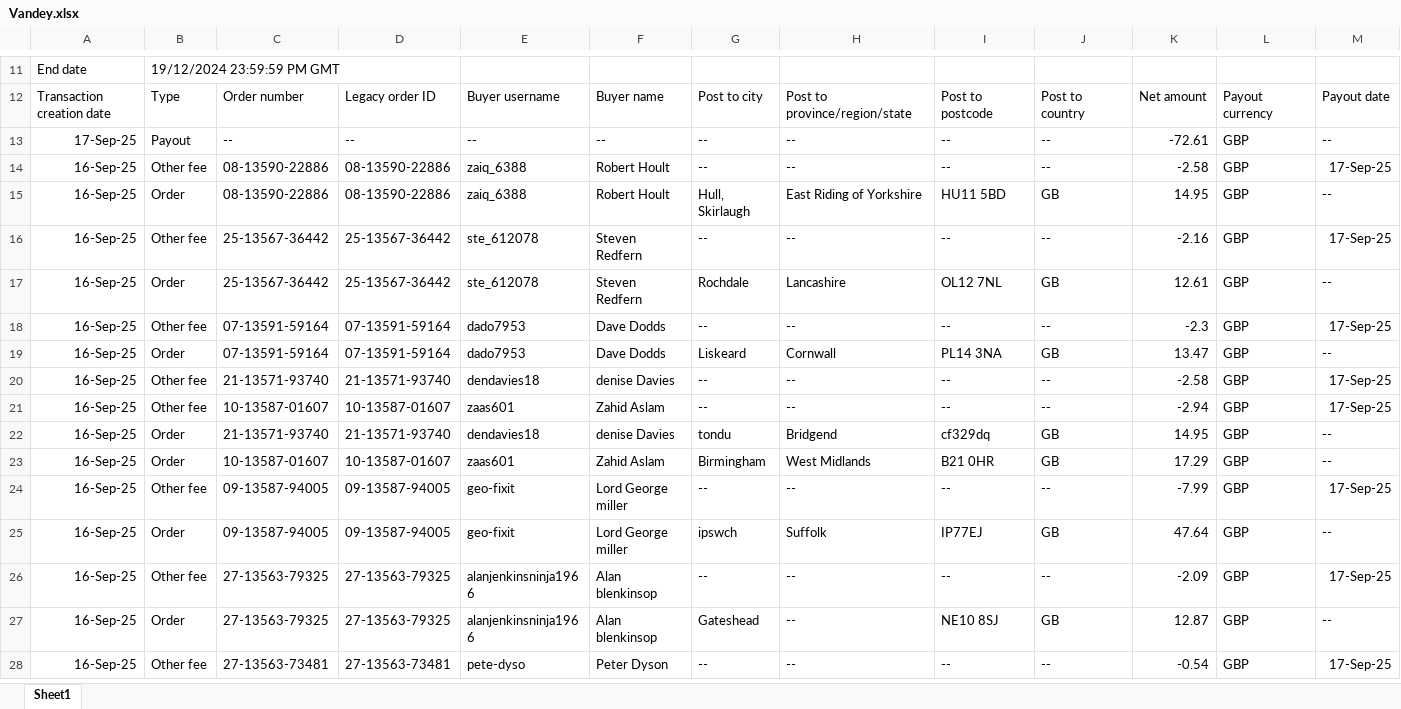
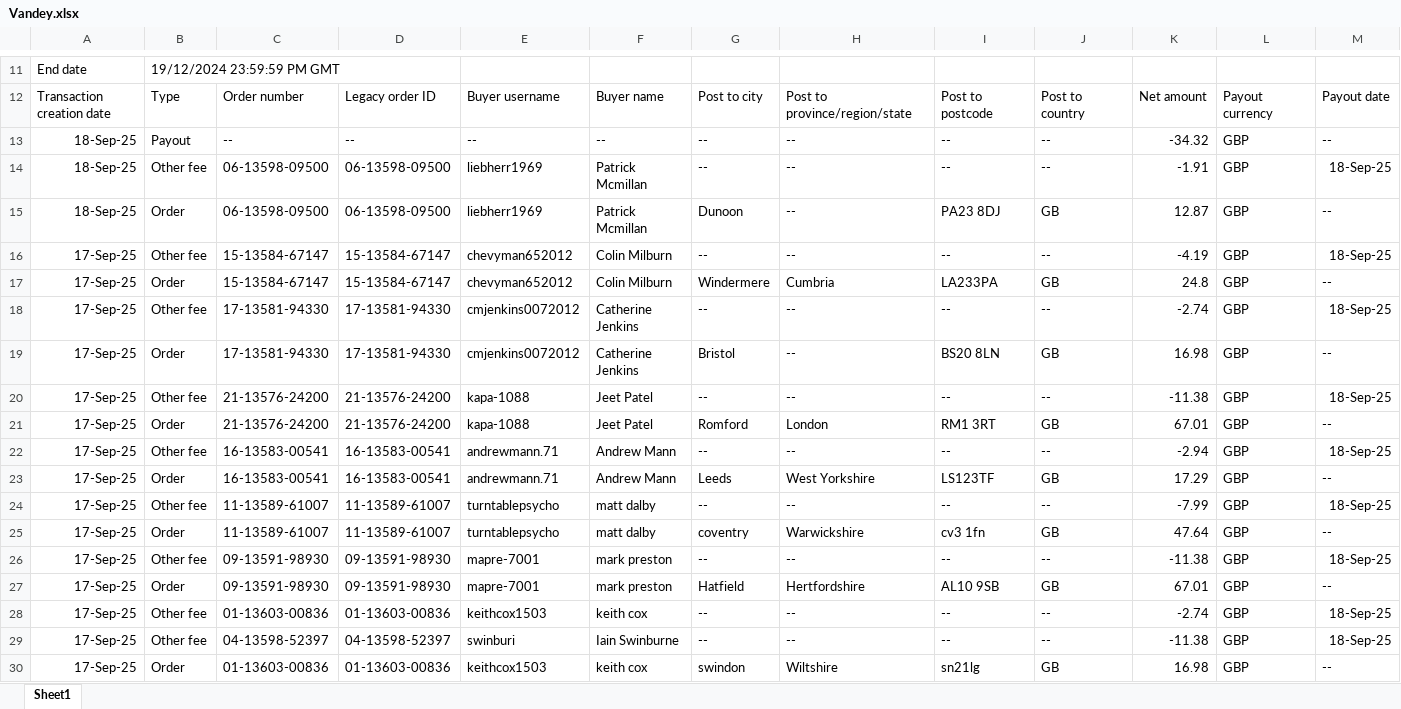
Before and after one commit to NIBH014B/BuckchiDailyReport, an Excel workbook: Raw Sales Data/Vandey.xlsx, sheet Sheet1, drawn as a sheet; only a part is shown, gaps mark what is left out; the shorter side is filled out with more unchanged rows; values as stored, in another font and other column widths than the file's, no borders; rows hold the shown columns only; the diff covers the shown part only; the diff names each change by its address in the sheet, - before the commit and + after, or states it on an @@ line.

```diff
--- a/Raw Sales Data/Vandey.xlsx (sheet Sheet1)
+++ b/Raw Sales Data/Vandey.xlsx (sheet Sheet1)
+row 13: 18-Sep-25 | Payout | -- | -- | -- | -- | -- | -- | -- | -- | -34.32 | GBP | --
+row 14: 18-Sep-25 | Other fee | 06-13598-09500 | 06-13598-09500 | liebherr1969 | Patrick Mcmillan | -- | -- | -- | -- | -1.91 | GBP | 18-Sep-25
+row 15: 18-Sep-25 | Order | 06-13598-09500 | 06-13598-09500 | liebherr1969 | Patrick Mcmillan | Dunoon | -- | PA23 8DJ | GB | 12.87 | GBP | --
+row 16: 17-Sep-25 | Other fee | 15-13584-67147 | 15-13584-67147 | chevyman652012 | Colin Milburn | -- | -- | -- | -- | -4.19 | GBP | 18-Sep-25
+row 17: 17-Sep-25 | Order | 15-13584-67147 | 15-13584-67147 | chevyman652012 | Colin Milburn | Windermere | Cumbria | LA233PA | GB | 24.8 | GBP | --
+row 18: 17-Sep-25 | Other fee | 17-13581-94330 | 17-13581-94330 | cmjenkins0072012 | Catherine Jenkins | -- | -- | -- | -- | -2.74 | GBP | 18-Sep-25
+row 19: 17-Sep-25 | Order | 17-13581-94330 | 17-13581-94330 | cmjenkins0072012 | Catherine Jenkins | Bristol | -- | BS20 8LN | GB | 16.98 | GBP | --
+row 20: 17-Sep-25 | Other fee | 21-13576-24200 | 21-13576-24200 | kapa-1088 | Jeet Patel | -- | -- | -- | -- | -11.38 | GBP | 18-Sep-25
+row 21: 17-Sep-25 | Order | 21-13576-24200 | 21-13576-24200 | kapa-1088 | Jeet Patel | Romford | London | RM1 3RT | GB | 67.01 | GBP | --
+row 22: 17-Sep-25 | Other fee | 16-13583-00541 | 16-13583-00541 | andrewmann.71 | Andrew Mann | -- | -- | -- | -- | -2.94 | GBP | 18-Sep-25
+row 23: 17-Sep-25 | Order | 16-13583-00541 | 16-13583-00541 | andrewmann.71 | Andrew Mann | Leeds | West Yorkshire | LS123TF | GB | 17.29 | GBP | --
+row 24: 17-Sep-25 | Other fee | 11-13589-61007 | 11-13589-61007 | turntablepsycho | matt dalby | -- | -- | -- | -- | -7.99 | GBP | 18-Sep-25
+row 25: 17-Sep-25 | Order | 11-13589-61007 | 11-13589-61007 | turntablepsycho | matt dalby | coventry | Warwickshire | cv3 1fn | GB | 47.64 | GBP | --
+row 26: 17-Sep-25 | Other fee | 09-13591-98930 | 09-13591-98930 | mapre-7001 | mark preston | -- | -- | -- | -- | -11.38 | GBP | 18-Sep-25
+row 27: 17-Sep-25 | Order | 09-13591-98930 | 09-13591-98930 | mapre-7001 | mark preston | Hatfield | Hertfordshire | AL10 9SB | GB | 67.01 | GBP | --
+row 28: 17-Sep-25 | Other fee | 01-13603-00836 | 01-13603-00836 | keithcox1503 | keith cox | -- | -- | -- | -- | -2.74 | GBP | 18-Sep-25
+row 29: 17-Sep-25 | Other fee | 04-13598-52397 | 04-13598-52397 | swinburi | Iain Swinburne | -- | -- | -- | -- | -11.38 | GBP | 18-Sep-25
+row 30: 17-Sep-25 | Order | 01-13603-00836 | 01-13603-00836 | keithcox1503 | keith cox | swindon | Wiltshire | sn21lg | GB | 16.98 | GBP | --
```
Also changed, not shown: 26 added rows and 136 edited cells elsewhere in this sheet, Raw Sales Data/Amazon.xlsx, Raw Sales Data/Buckchi.xlsx.
